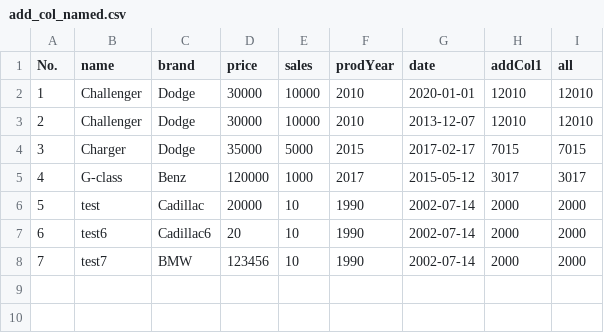
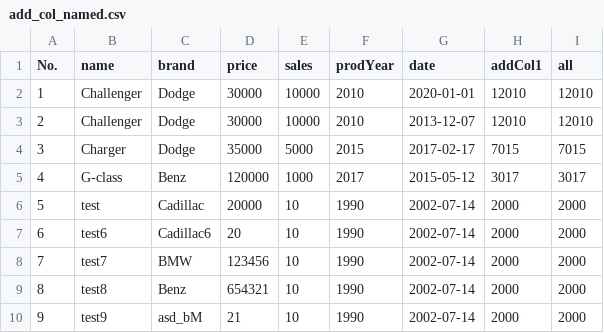
Before and after one commit to maryamsharifinia/createDsl, a CSV file: my_dsl/add_col_named.csv, drawn as a sheet.

```diff
--- a/my_dsl/add_col_named.csv
+++ b/my_dsl/add_col_named.csv
@@ -8 +8,3 @@ No.,name,brand,price,sales,prodYear,date,addCol1,all
 7,test7,BMW,123456,10,1990,2002-07-14,2000,2000
+8,test8,Benz,654321,10,1990,2002-07-14,2000,2000
+9,test9,asd_bM,21,10,1990,2002-07-14,2000,2000
```
Also changed, not shown: my_dsl/add_col.csv, my_dsl/data_type.csv, 12 other files.
